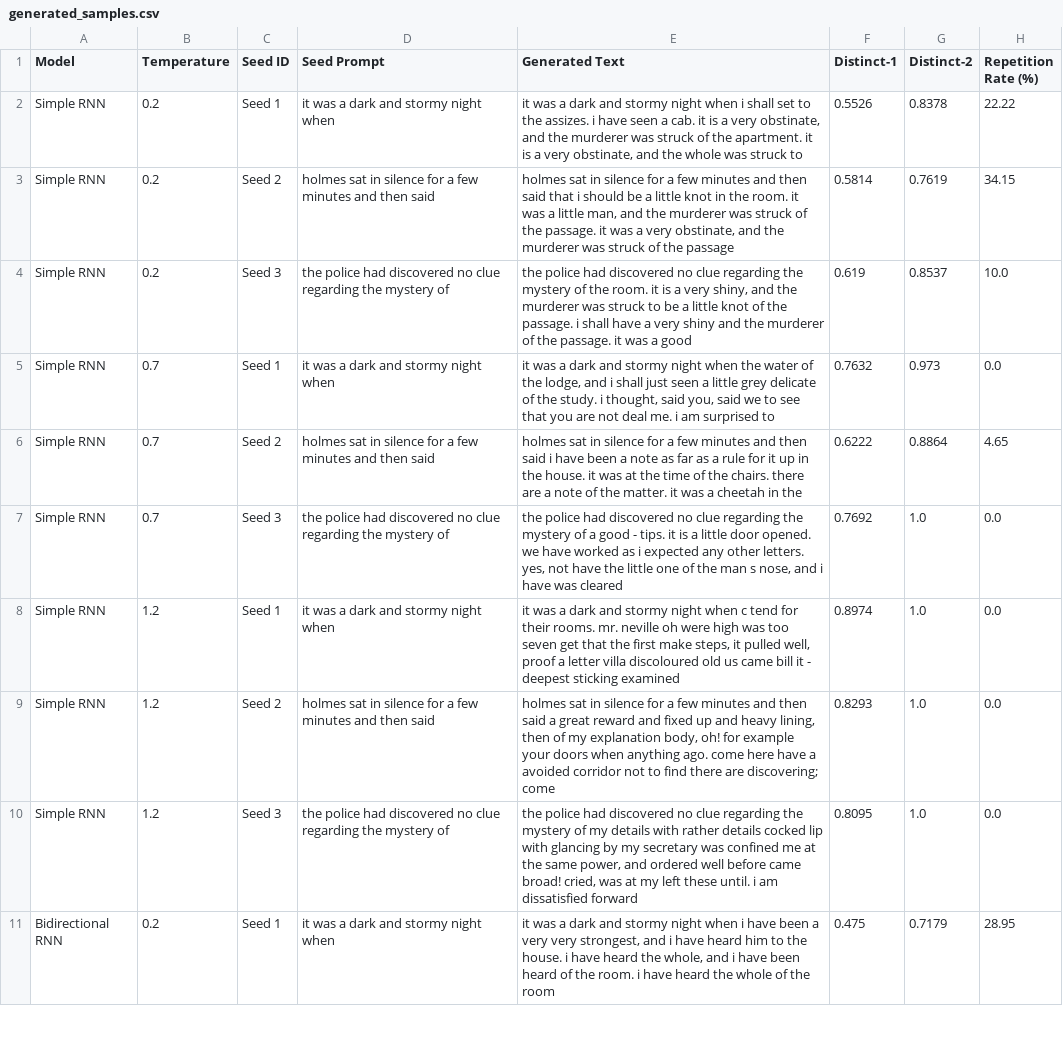
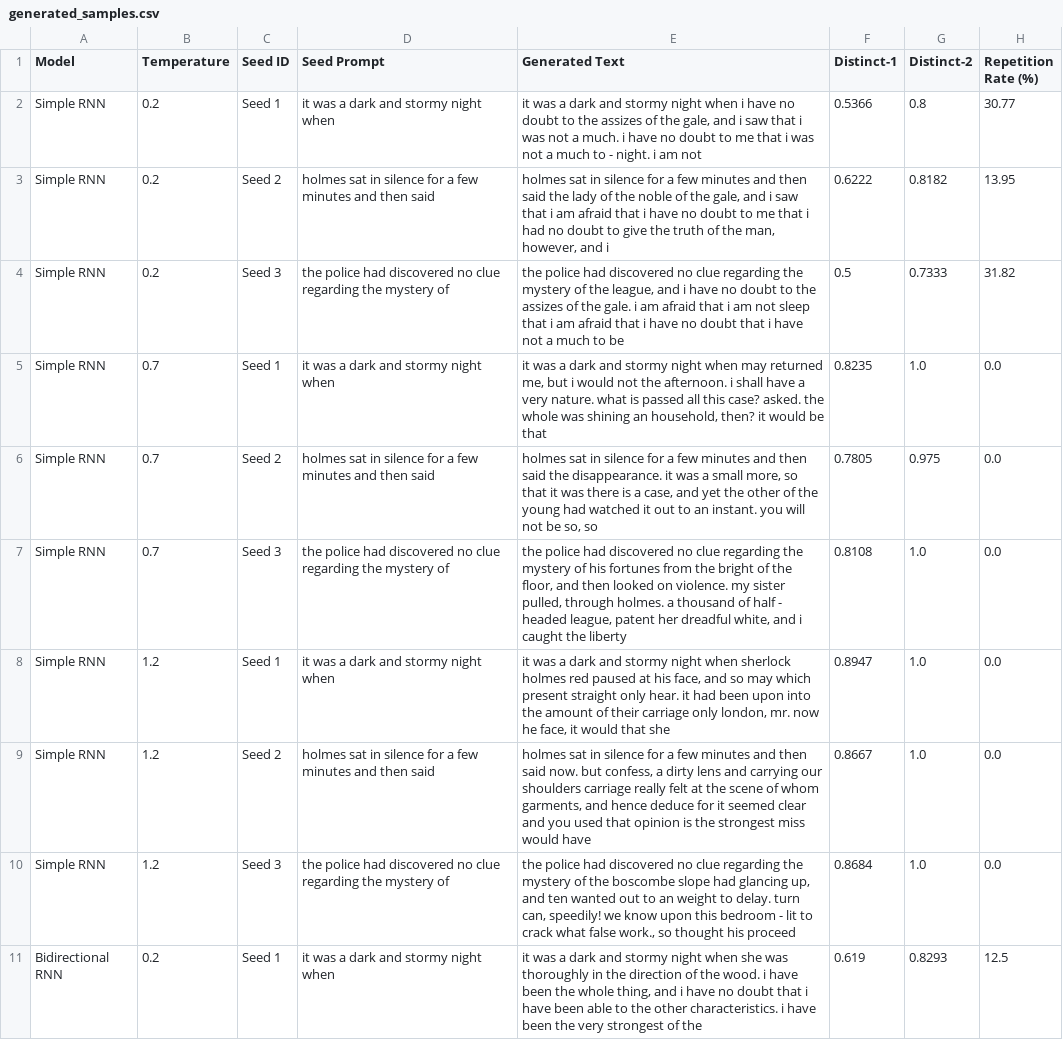
Before and after one commit to AkCodes23/FGAI_Assignment, a CSV file: results/generated_samples.csv, drawn as a sheet; only a part is shown; the diff covers the shown part only; the diff names each change by its address in the sheet, - before the commit and + after, or states it on an @@ line.

```diff
--- a/results/generated_samples.csv
+++ b/results/generated_samples.csv
-E2 (Generated Text): …when i shall set to the assizes. i have seen a cab. it is a very obstinate, and the murderer was struck of the apartment. it is a very obstinate, and the whole was struck to
+E2 (Generated Text): …when i have no doubt to the assizes of the gale, and i saw that i was not a much. i have no doubt to me that i was not a much to - night. i am not
-F2 (Distinct-1): 0.5526
+F2 (Distinct-1): 0.5366
-G2 (Distinct-2): 0.8378
+G2 (Distinct-2): 0.8
-H2 (Repetition Rate (%)): 22.22
+H2 (Repetition Rate (%)): 30.77
-E3 (Generated Text): …then said that i should be a little knot in the room. it was a little man, and the murderer was struck of the passage. it was a very obstinate, and the murderer was struck of the passage
+E3 (Generated Text): …then said the lady of the noble of the gale, and i saw that i am afraid that i have no doubt to me that i had no doubt to give the truth of the man, however, and i
-F3 (Distinct-1): 0.5814
+F3 (Distinct-1): 0.6222
-G3 (Distinct-2): 0.7619
+G3 (Distinct-2): 0.8182
-H3 (Repetition Rate (%)): 34.15
+H3 (Repetition Rate (%)): 13.95
-E4 (Generated Text): …of the room. it is a very shiny, and the murderer was struck to be a little knot of the passage. i shall have a very shiny and the murderer of the passage. it was a good
+E4 (Generated Text): …of the league, and i have no doubt to the assizes of the gale. i am afraid that i am not sleep that i am afraid that i have no doubt that i have not a much to be
-F4 (Distinct-1): 0.619
+F4 (Distinct-1): 0.5
-G4 (Distinct-2): 0.8537
+G4 (Distinct-2): 0.7333
-H4 (Repetition Rate (%)): 10.0
+H4 (Repetition Rate (%)): 31.82
-E5 (Generated Text): …night when the water of the lodge, and i shall just seen a little grey delicate of the study. i thought, said you, said we to see that you are not deal me. i am surprised to
+E5 (Generated Text): …night when may returned me, but i would not the afternoon. i shall have a very nature. what is passed all this case? asked. the whole was shining an household, then? it would be that
-F5 (Distinct-1): 0.7632
+F5 (Distinct-1): 0.8235
-G5 (Distinct-2): 0.973
+G5 (Distinct-2): 1.0
-E6 (Generated Text): …then said i have been a note as far as a rule for it up in the house. it was at the time of the chairs. there are a note of the matter. it was a cheetah in the
+E6 (Generated Text): …then said the disappearance. it was a small more, so that it was there is a case, and yet the other of the young had watched it out to an instant. you will not be so, so
-F6 (Distinct-1): 0.6222
+F6 (Distinct-1): 0.7805
-G6 (Distinct-2): 0.8864
+G6 (Distinct-2): 0.975
-H6 (Repetition Rate (%)): 4.65
+H6 (Repetition Rate (%)): 0.0
-E7 (Generated Text): …mystery of a good - tips. it is a little door opened. we have worked as i expected any other letters. yes, not have the little one of the man s nose, and i have was cleared
+E7 (Generated Text): …mystery of his fortunes from the bright of the floor, and then looked on violence. my sister pulled, through holmes. a thousand of half - headed league, patent her dreadful white, and i caught the liberty
-F7 (Distinct-1): 0.7692
+F7 (Distinct-1): 0.8108
-E8 (Generated Text): …night when c tend for their rooms. mr. neville oh were high was too seven get that the first make steps, it pulled well, proof a letter villa discoloured old us came bill it - deepest sticking examined
+E8 (Generated Text): …night when sherlock holmes red paused at his face, and so may which present straight only hear. it had been upon into the amount of their carriage only london, mr. now he face, it would that she
-F8 (Distinct-1): 0.8974
+F8 (Distinct-1): 0.8947
-E9 (Generated Text): …then said a great reward and fixed up and heavy lining, then of my explanation body, oh! for example your doors when anything ago. come here have a avoided corridor not to find there are discovering; come
+E9 (Generated Text): …then said now. but confess, a dirty lens and carrying our shoulders carriage really felt at the scene of whom garments, and hence deduce for it seemed clear and you used that opinion is the strongest miss would have
-F9 (Distinct-1): 0.8293
+F9 (Distinct-1): 0.8667
-E10 (Generated Text): …mystery of my details with rather details cocked lip with glancing by my secretary was confined me at the same power, and ordered well before came broad! cried, was at my left these until. i am dissatisfied forward
+E10 (Generated Text): …mystery of the boscombe slope had glancing up, and ten wanted out to an weight to delay. turn can, speedily! we know upon this bedroom - lit to crack what false work., so thought his proceed
-F10 (Distinct-1): 0.8095
+F10 (Distinct-1): 0.8684
-E11 (Generated Text): …night when i have been a very very strongest, and i have heard him to the house. i have heard the whole, and i have been heard of the room. i have heard the whole of the room
+E11 (Generated Text): …night when she was thoroughly in the direction of the wood. i have been the whole thing, and i have no doubt that i have been able to the other characteristics. i have been the very strongest of the
-F11 (Distinct-1): 0.475
+F11 (Distinct-1): 0.619
-G11 (Distinct-2): 0.7179
+G11 (Distinct-2): 0.8293
-H11 (Repetition Rate (%)): 28.95
+H11 (Repetition Rate (%)): 12.5
```
Also changed, not shown: 77 edited cells elsewhere in this file, results/diversity_metrics.csv, results/metrics.csv, 12 other files.
